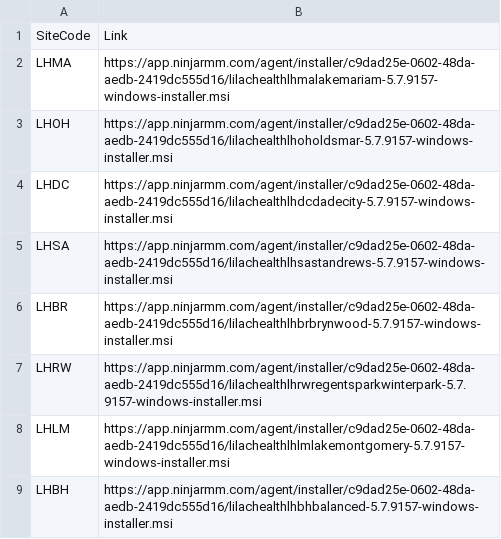
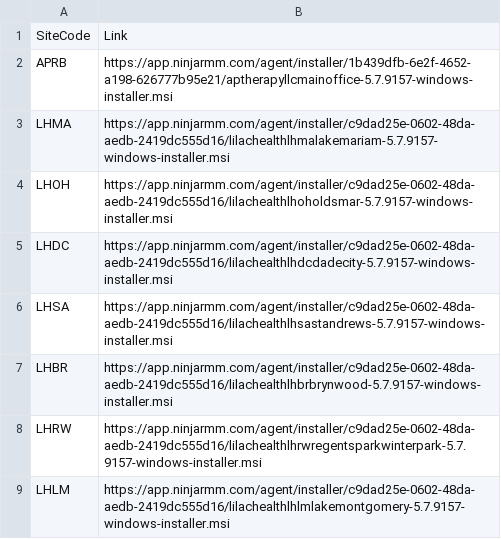
Before and after one commit to DHerrman-Globalts/Storage, a CSV file: Lilac_NinjaMap.csv, drawn as a sheet; only a part is shown; the shorter side is filled out with more unchanged rows.

Commit message:
Add files via upload

```diff
--- a/Lilac_NinjaMap.csv
+++ b/Lilac_NinjaMap.csv
@@ -1,2 +1,3 @@
 SiteCode,Link
+APRB,https://app.ninjarmm.com/agent/installer/1b439dfb-6e2f-4652-a198-626777b95e21/aptherapyllcmainoffice-5.7.9157-windows-installer.msi
 LHMA,https://app.ninjarmm.com/agent/installer/c9dad25e-0602-48da-aedb-2419dc555d16/lilachealthlhmalakemariam-5.7.9157-windows-installer.msi
```
